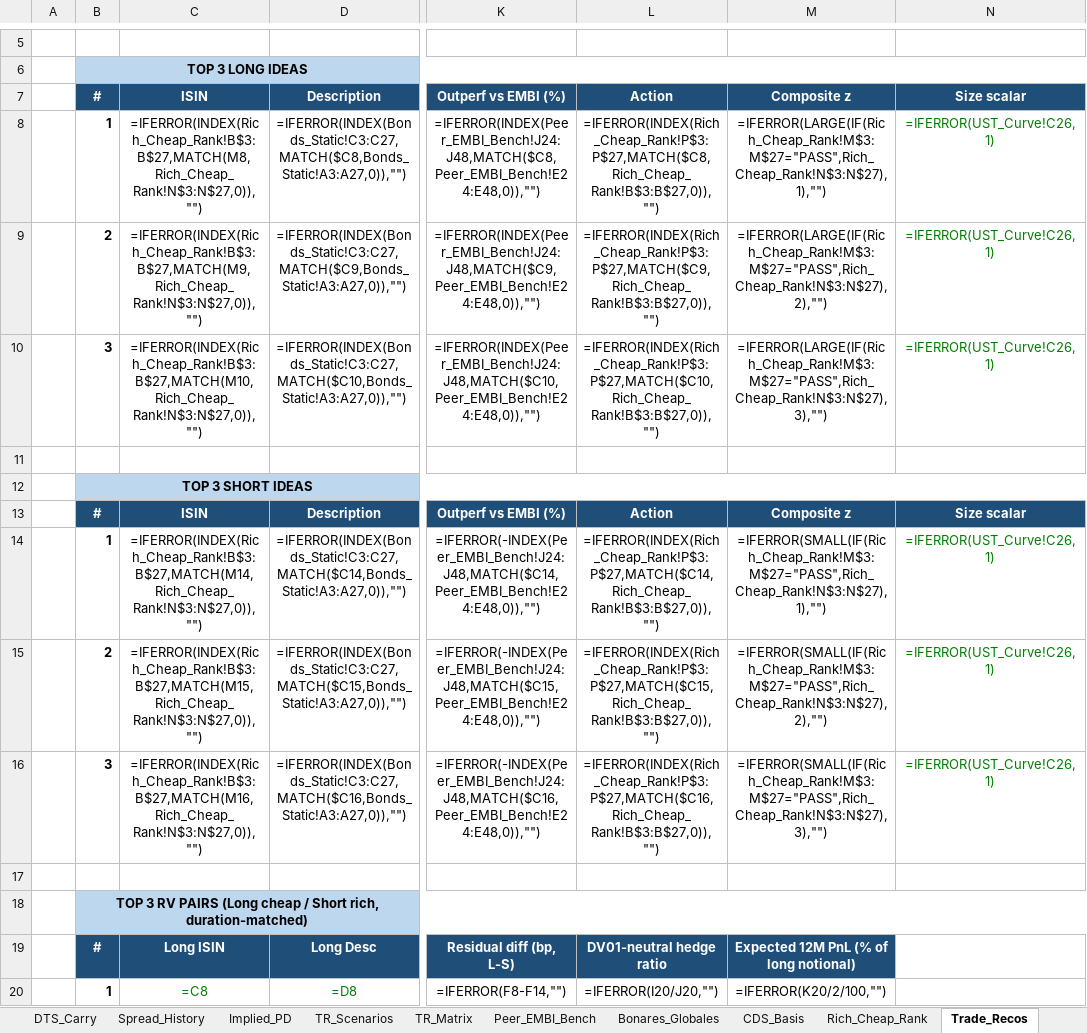
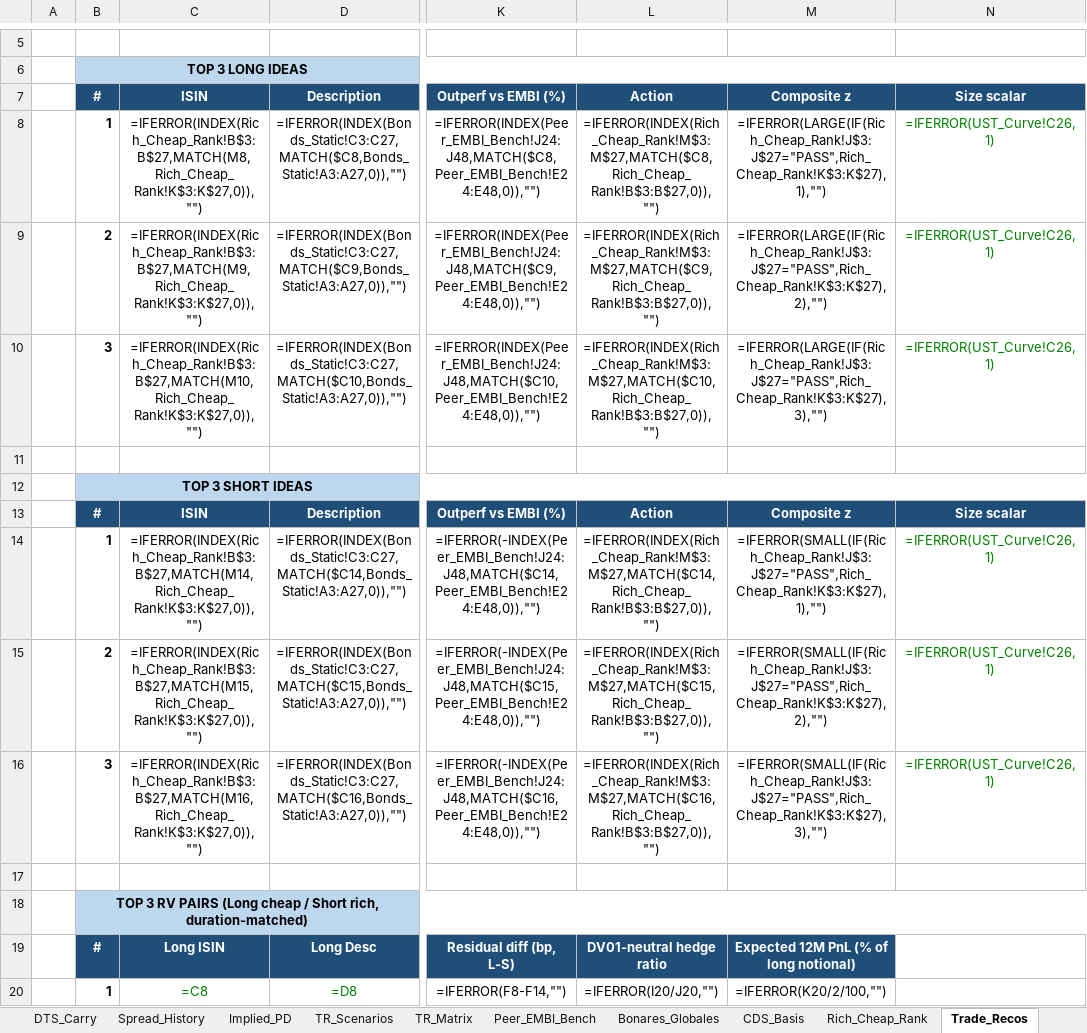
Before and after one commit to thebetorojas-stack/Data, an Excel workbook: ARG_USD_Sovereign_Curve_Template.xlsx, sheet Trade_Recos, drawn as a sheet; only a part is shown, gaps mark what is left out; values as stored, in another font and other column widths than the file's, no borders; formulas without a stored value are shown as written; the diff names each change by its address in the sheet, - before the commit and + after, or states it on an @@ line.

```diff
--- a/ARG_USD_Sovereign_Curve_Template.xlsx (sheet Trade_Recos)
+++ b/ARG_USD_Sovereign_Curve_Template.xlsx (sheet Trade_Recos)
-C8: =IFERROR(INDEX(Rich_Cheap_Rank!B$3:B$27,MATCH(M8,Rich_Cheap_Rank!N$3:N$27,0)),"")
+C8: =IFERROR(INDEX(Rich_Cheap_Rank!B$3:B$27,MATCH(M8,Rich_Cheap_Rank!K$3:K$27,0)),"")
-L8: =IFERROR(INDEX(Rich_Cheap_Rank!P$3:P$27,MATCH($C8,Rich_Cheap_Rank!B$3:B$27,0)),"")
+L8: =IFERROR(INDEX(Rich_Cheap_Rank!M$3:M$27,MATCH($C8,Rich_Cheap_Rank!B$3:B$27,0)),"")
-M8: =IFERROR(LARGE(IF(Rich_Cheap_Rank!M$3:M$27="PASS",Rich_Cheap_Rank!N$3:N$27),1),"")
+M8: =IFERROR(LARGE(IF(Rich_Cheap_Rank!J$3:J$27="PASS",Rich_Cheap_Rank!K$3:K$27),1),"")
-C9: =IFERROR(INDEX(Rich_Cheap_Rank!B$3:B$27,MATCH(M9,Rich_Cheap_Rank!N$3:N$27,0)),"")
+C9: =IFERROR(INDEX(Rich_Cheap_Rank!B$3:B$27,MATCH(M9,Rich_Cheap_Rank!K$3:K$27,0)),"")
-L9: =IFERROR(INDEX(Rich_Cheap_Rank!P$3:P$27,MATCH($C9,Rich_Cheap_Rank!B$3:B$27,0)),"")
+L9: =IFERROR(INDEX(Rich_Cheap_Rank!M$3:M$27,MATCH($C9,Rich_Cheap_Rank!B$3:B$27,0)),"")
-M9: =IFERROR(LARGE(IF(Rich_Cheap_Rank!M$3:M$27="PASS",Rich_Cheap_Rank!N$3:N$27),2),"")
+M9: =IFERROR(LARGE(IF(Rich_Cheap_Rank!J$3:J$27="PASS",Rich_Cheap_Rank!K$3:K$27),2),"")
-C10: =IFERROR(INDEX(Rich_Cheap_Rank!B$3:B$27,MATCH(M10,Rich_Cheap_Rank!N$3:N$27,0)),"")
+C10: =IFERROR(INDEX(Rich_Cheap_Rank!B$3:B$27,MATCH(M10,Rich_Cheap_Rank!K$3:K$27,0)),"")
-L10: =IFERROR(INDEX(Rich_Cheap_Rank!P$3:P$27,MATCH($C10,Rich_Cheap_Rank!B$3:B$27,0)),"")
+L10: =IFERROR(INDEX(Rich_Cheap_Rank!M$3:M$27,MATCH($C10,Rich_Cheap_Rank!B$3:B$27,0)),"")
-M10: =IFERROR(LARGE(IF(Rich_Cheap_Rank!M$3:M$27="PASS",Rich_Cheap_Rank!N$3:N$27),3),"")
+M10: =IFERROR(LARGE(IF(Rich_Cheap_Rank!J$3:J$27="PASS",Rich_Cheap_Rank!K$3:K$27),3),"")
-C14: =IFERROR(INDEX(Rich_Cheap_Rank!B$3:B$27,MATCH(M14,Rich_Cheap_Rank!N$3:N$27,0)),"")
+C14: =IFERROR(INDEX(Rich_Cheap_Rank!B$3:B$27,MATCH(M14,Rich_Cheap_Rank!K$3:K$27,0)),"")
-L14: =IFERROR(INDEX(Rich_Cheap_Rank!P$3:P$27,MATCH($C14,Rich_Cheap_Rank!B$3:B$27,0)),"")
+L14: =IFERROR(INDEX(Rich_Cheap_Rank!M$3:M$27,MATCH($C14,Rich_Cheap_Rank!B$3:B$27,0)),"")
-M14: =IFERROR(SMALL(IF(Rich_Cheap_Rank!M$3:M$27="PASS",Rich_Cheap_Rank!N$3:N$27),1),"")
+M14: =IFERROR(SMALL(IF(Rich_Cheap_Rank!J$3:J$27="PASS",Rich_Cheap_Rank!K$3:K$27),1),"")
-C15: =IFERROR(INDEX(Rich_Cheap_Rank!B$3:B$27,MATCH(M15,Rich_Cheap_Rank!N$3:N$27,0)),"")
+C15: =IFERROR(INDEX(Rich_Cheap_Rank!B$3:B$27,MATCH(M15,Rich_Cheap_Rank!K$3:K$27,0)),"")
-L15: =IFERROR(INDEX(Rich_Cheap_Rank!P$3:P$27,MATCH($C15,Rich_Cheap_Rank!B$3:B$27,0)),"")
+L15: =IFERROR(INDEX(Rich_Cheap_Rank!M$3:M$27,MATCH($C15,Rich_Cheap_Rank!B$3:B$27,0)),"")
-M15: =IFERROR(SMALL(IF(Rich_Cheap_Rank!M$3:M$27="PASS",Rich_Cheap_Rank!N$3:N$27),2),"")
+M15: =IFERROR(SMALL(IF(Rich_Cheap_Rank!J$3:J$27="PASS",Rich_Cheap_Rank!K$3:K$27),2),"")
-C16: =IFERROR(INDEX(Rich_Cheap_Rank!B$3:B$27,MATCH(M16,Rich_Cheap_Rank!N$3:N$27,0)),"")
+C16: =IFERROR(INDEX(Rich_Cheap_Rank!B$3:B$27,MATCH(M16,Rich_Cheap_Rank!K$3:K$27,0)),"")
-L16: =IFERROR(INDEX(Rich_Cheap_Rank!P$3:P$27,MATCH($C16,Rich_Cheap_Rank!B$3:B$27,0)),"")
+L16: =IFERROR(INDEX(Rich_Cheap_Rank!M$3:M$27,MATCH($C16,Rich_Cheap_Rank!B$3:B$27,0)),"")
-M16: =IFERROR(SMALL(IF(Rich_Cheap_Rank!M$3:M$27="PASS",Rich_Cheap_Rank!N$3:N$27),3),"")
+M16: =IFERROR(SMALL(IF(Rich_Cheap_Rank!J$3:J$27="PASS",Rich_Cheap_Rank!K$3:K$27),3),"")
```
Also changed, not shown: sheet Rich_Cheap_Rank, sheet Settings, sheet README.
